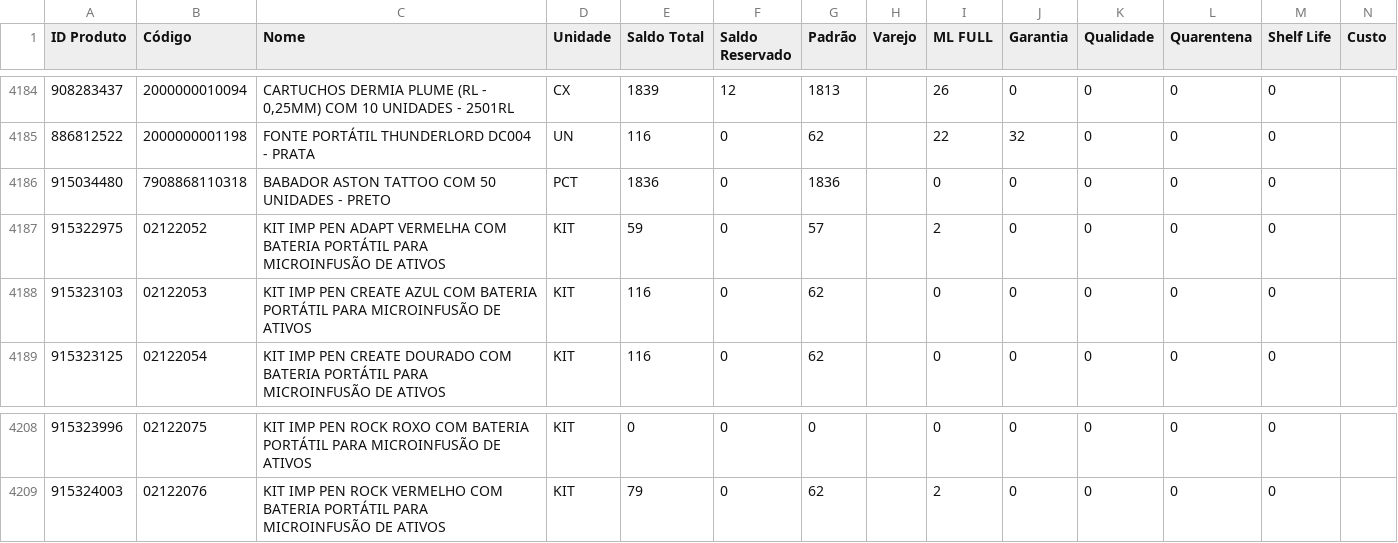
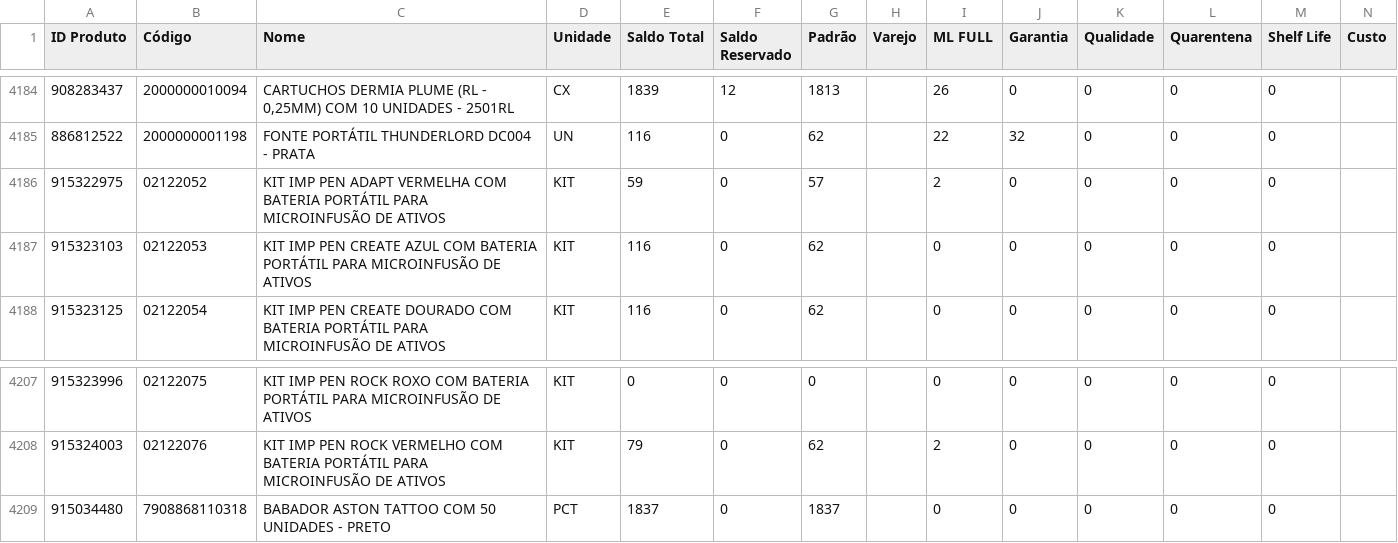
Before and after one commit to JhonatanAlmeida02/Pdg-Tiny-Importacoes, a CSV file: TB_bases/Tb_BaseEstoque_Tiny.csv, drawn as a sheet; only a part is shown, gaps mark what is left out.

```diff
--- a/TB_bases/Tb_BaseEstoque_Tiny.csv
+++ b/TB_bases/Tb_BaseEstoque_Tiny.csv
@@ -4185,3 +4185,2 @@
 886812522;2000000001198;FONTE PORTÁTIL THUNDERLORD DC004 - PRATA;UN;116;0;62;;22;32;0;0;0;
-915034480;7908868110318;BABADOR ASTON TATTOO COM 50 UNIDADES - PRETO;PCT;1836;0;1836;;0;0;0;0;0;
 915322975;02122052;KIT IMP PEN ADAPT  VERMELHA COM BATERIA PORTÁTIL PARA MICROINFUSÃO DE ATIVOS;KIT;59;0;57;;2;0;0;0;0;
@@ -4209 +4208,2 @@
 915324003;02122076;KIT IMP PEN ROCK VERMELHO COM BATERIA PORTÁTIL PARA MICROINFUSÃO DE ATIVOS;KIT;79;0;62;;2;0;0;0;0;
+915034480;7908868110318;BABADOR ASTON TATTOO COM 50 UNIDADES - PRETO;PCT;1837;0;1837;;0;0;0;0;0;
```
Also changed, not shown: 1 other file.
